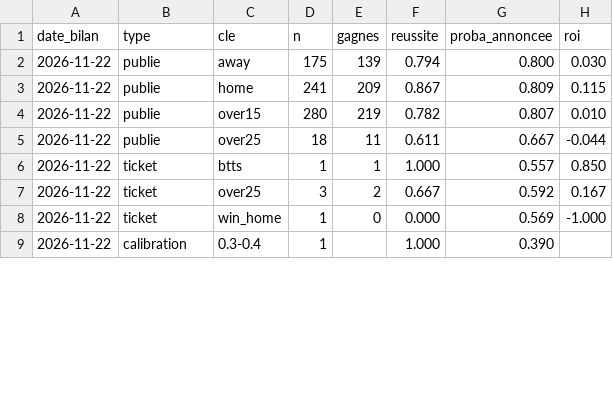
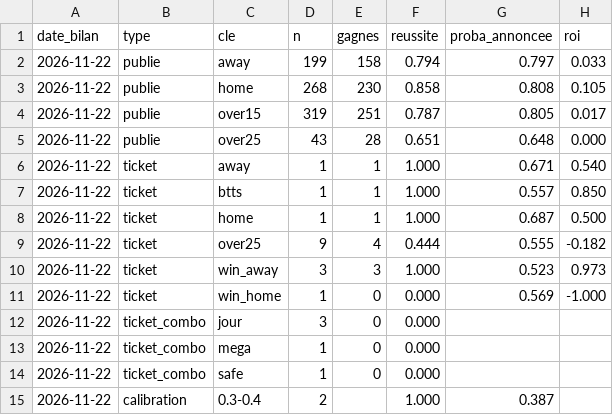
Before and after one commit to Petskllm/bot-btts, a CSV file: data/bilan.csv, drawn as a sheet; only a part is shown; the diff covers the shown part only.

```diff
--- a/data/bilan.csv
+++ b/data/bilan.csv
@@ -1,9 +1,15 @@
 date_bilan;type;cle;n;gagnes;reussite;proba_annoncee;roi
-2026-11-22;publie;away;175;139;0.794;0.800;0.030
-2026-11-22;publie;home;241;209;0.867;0.809;0.115
-2026-11-22;publie;over15;280;219;0.782;0.807;0.010
-2026-11-22;publie;over25;18;11;0.611;0.667;-0.044
+2026-11-22;publie;away;199;158;0.794;0.797;0.033
+2026-11-22;publie;home;268;230;0.858;0.808;0.105
+2026-11-22;publie;over15;319;251;0.787;0.805;0.017
+2026-11-22;publie;over25;43;28;0.651;0.648;0.000
+2026-11-22;ticket;away;1;1;1.000;0.671;0.540
 2026-11-22;ticket;btts;1;1;1.000;0.557;0.850
-2026-11-22;ticket;over25;3;2;0.667;0.592;0.167
+2026-11-22;ticket;home;1;1;1.000;0.687;0.500
+2026-11-22;ticket;over25;9;4;0.444;0.555;-0.182
+2026-11-22;ticket;win_away;3;3;1.000;0.523;0.973
 2026-11-22;ticket;win_home;1;0;0.000;0.569;-1.000
-2026-11-22;calibration;0.3-0.4;1;;1.000;0.390;
+2026-11-22;ticket_combo;jour;3;0;0.000;;
+2026-11-22;ticket_combo;mega;1;0;0.000;;
+2026-11-22;ticket_combo;safe;1;0;0.000;;
+2026-11-22;calibration;0.3-0.4;2;;1.000;0.387;
```
Also changed, not shown: 16 edited cells elsewhere in this file, 7 other files.
